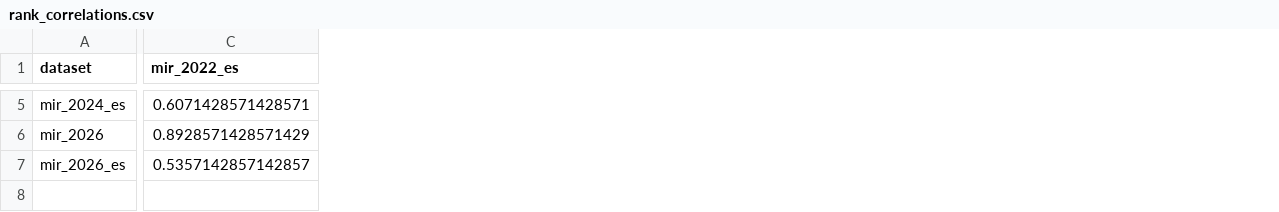
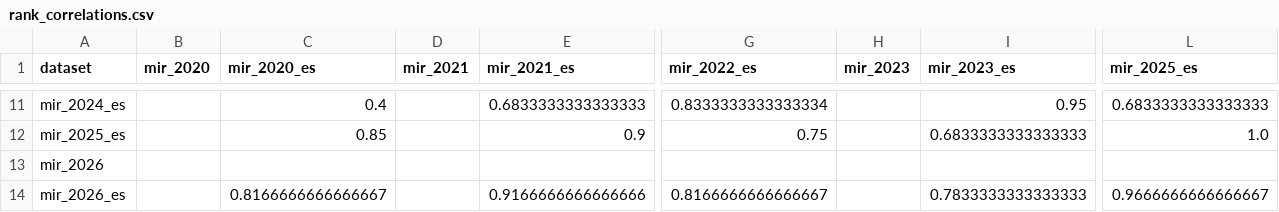
Before and after one commit to MaxJ-03/Beyond_the_Score, a CSV file: results/analysis/rank_correlations.csv, drawn as a sheet; only a part is shown, gaps mark what is left out; addresses are those after the commit; rows hold the shown columns only; the diff covers the shown part only; the diff names each change by its address in the sheet, - before the commit and + after, or states it on an @@ line.

```diff
--- a/results/analysis/rank_correlations.csv
+++ b/results/analysis/rank_correlations.csv
+column B (mir_2020), empty
+column C (mir_2020_es), row 11: 0.4; row 14: 0.8166666666666667
+column D (mir_2021), empty
+column E (mir_2021_es), row 11: 0.6833333333333333; row 14: 0.9166666666666666
+column H (mir_2023), empty
+column I (mir_2023_es), row 11: 0.95; row 14: 0.7833333333333333
+column L (mir_2025_es), row 11: 0.6833333333333333; row 14: 0.9666666666666667
-G11 (mir_2022_es): 0.6071428571428571
+G11 (mir_2022_es): 0.8333333333333334
+row 12: mir_2025_es |  | 0.85 |  | 0.9 | 0.75 |  | 0.6833333333333333 | 1.0
-G13 (mir_2022_es): 0.8928571428571429
+G13 (mir_2022_es): (empty)
-G14 (mir_2022_es): 0.5357142857142857
+G14 (mir_2022_es): 0.8166666666666667
```
Also changed, not shown: 6 added rows and 30 edited cells elsewhere in this file, results/analysis/exam_shift.csv, results/analysis/rankings.csv, 14 other files.
